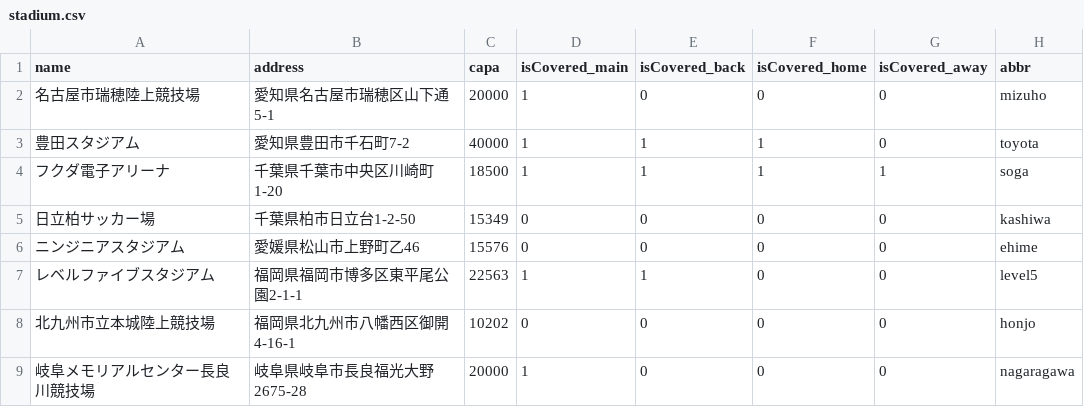
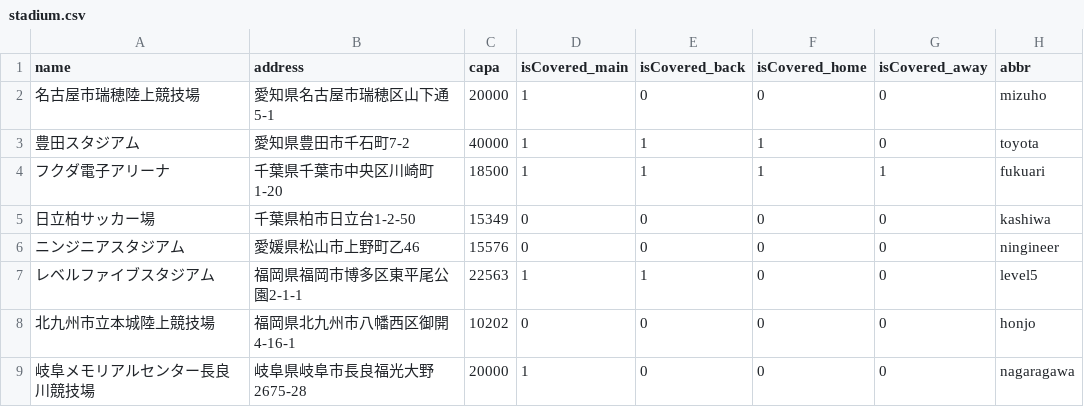
Before and after one commit to bummay/Kaggle, a CSV file: attendanceOfJleagueGame/input/stadium.csv, drawn as a sheet; only a part is shown.

```diff
--- a/attendanceOfJleagueGame/input/stadium.csv
+++ b/attendanceOfJleagueGame/input/stadium.csv
@@ -3,5 +3,5 @@ name,address,capa,isCovered_main,isCovered_back,isCovered_home,isCovered_away,ab
 豊田スタジアム,愛知県豊田市千石町7-2,40000,1,1,1,0,toyota
-フクダ電子アリーナ,千葉県千葉市中央区川崎町1-20,18500,1,1,1,1,soga
+フクダ電子アリーナ,千葉県千葉市中央区川崎町1-20,18500,1,1,1,1,fukuari
 日立柏サッカー場,千葉県柏市日立台1-2-50,15349,0,0,0,0,kashiwa
-ニンジニアスタジアム,愛媛県松山市上野町乙46,15576,0,0,0,0,ehime
+ニンジニアスタジアム,愛媛県松山市上野町乙46,15576,0,0,0,0,ningineer
 レベルファイブスタジアム,福岡県福岡市博多区東平尾公園2-1-1,22563,1,1,0,0,level5
```
Also changed, not shown: 5 other files.
